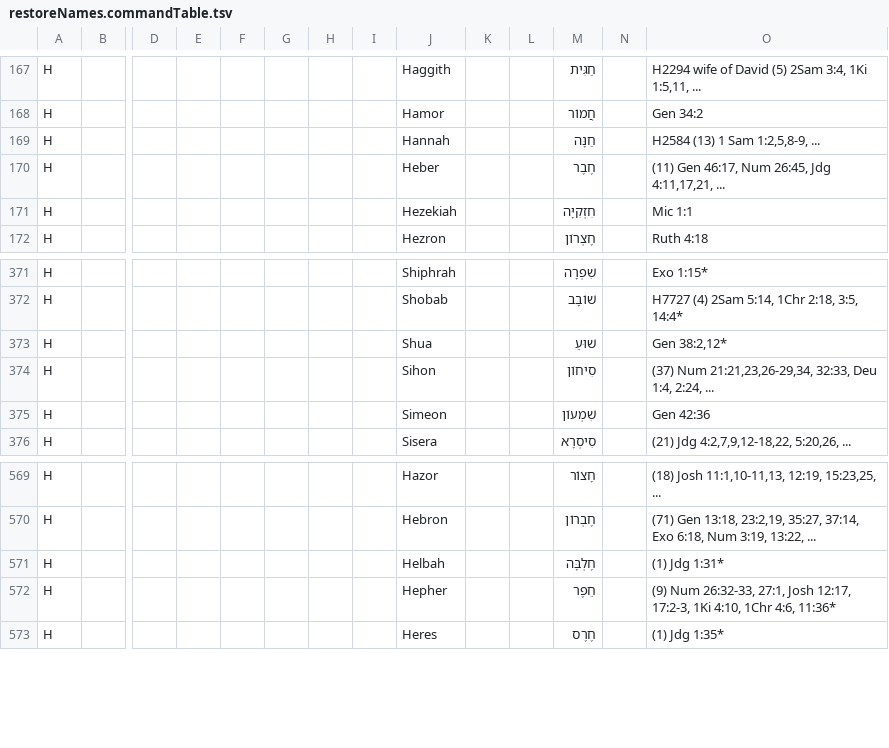
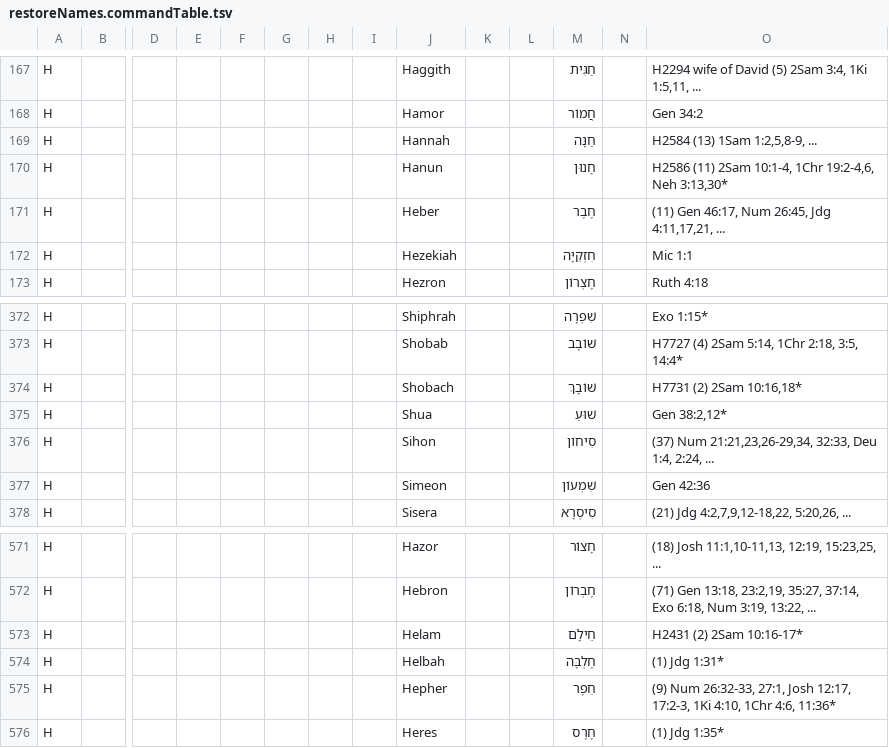
Before and after one commit to Freely-Given-org/OpenEnglishTranslation--OET, a TSV file: scripts/ScriptedOTUpdates/restoreNames.commandTable.tsv, drawn as a sheet; only a part is shown, gaps mark what is left out; rows hold the shown columns only; the diff names each change by its address in the sheet, - before the commit and + after, or states it on an @@ line.

```diff
--- a/scripts/ScriptedOTUpdates/restoreNames.commandTable.tsv
+++ b/scripts/ScriptedOTUpdates/restoreNames.commandTable.tsv
-O169: H2584 (13) 1 Sam 1:2,5,8-9, ...
+O169: H2584 (13) 1Sam 1:2,5,8-9, ...
+row 170: H |  |  |  |  |  |  |  | Hanun |  |  | חָנוּן |  | H2586 (11) 2Sam 10:1-4, 1Chr 19:2-4,6, Neh 3:13,30*
+row 374: H |  |  |  |  |  |  |  | Shobach |  |  | שׁוֹבָךְ |  | H7731 (2) 2Sam 10:16,18*
+row 573: H |  |  |  |  |  |  |  | Helam |  |  | חֵילָם |  | H2431 (2) 2Sam 10:16-17*
```
Also changed, not shown: 1 other file.
